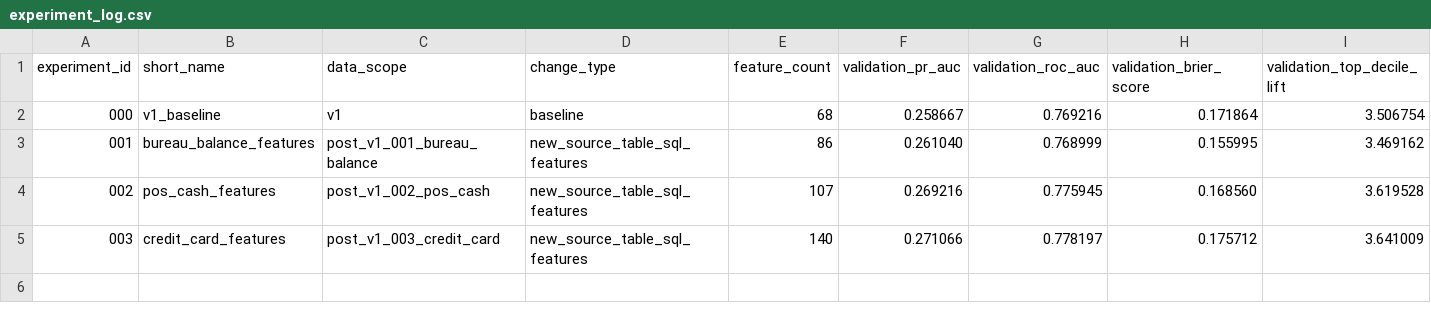
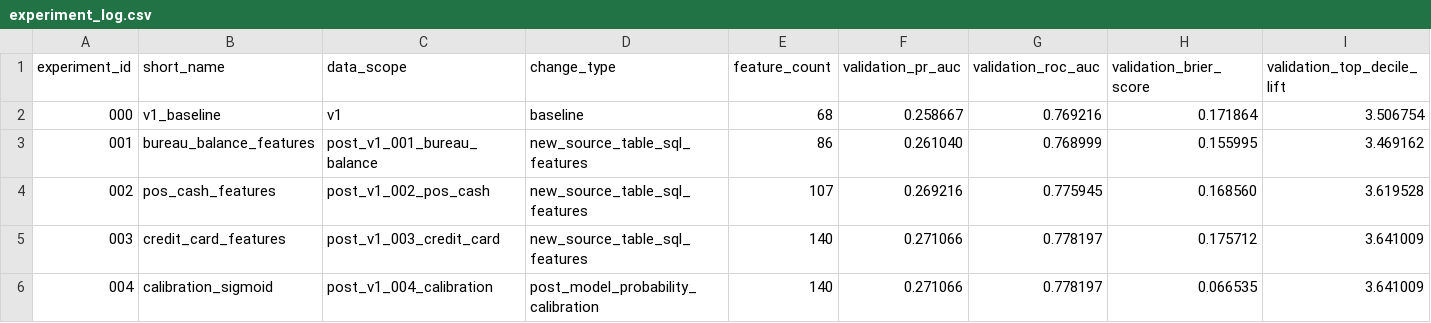
Before and after one commit to stevennitesh/loan-default-risk-decisioning-system, a CSV file: reports/experiments/experiment_log.csv, drawn as a sheet; only a part is shown; rows hold the shown columns only; the diff names each change by its address in the sheet, - before the commit and + after, or states it on an @@ line.

Commit message:
Add sigmoid calibration experiment report

```diff
--- a/reports/experiments/experiment_log.csv
+++ b/reports/experiments/experiment_log.csv
+row 6: 004 | calibration_sigmoid | post_v1_004_calibration | post_model_probability_calibration | 140 | 0.271066 | 0.778197 | 0.066535 | 3.641009
```
Also changed, not shown: 8 other files.
